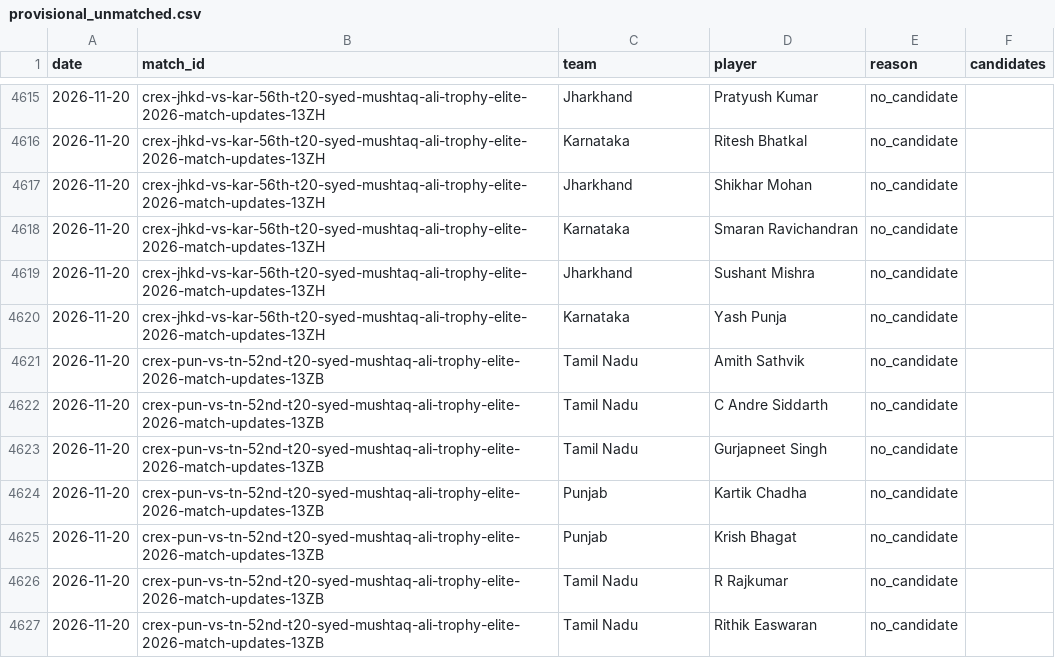
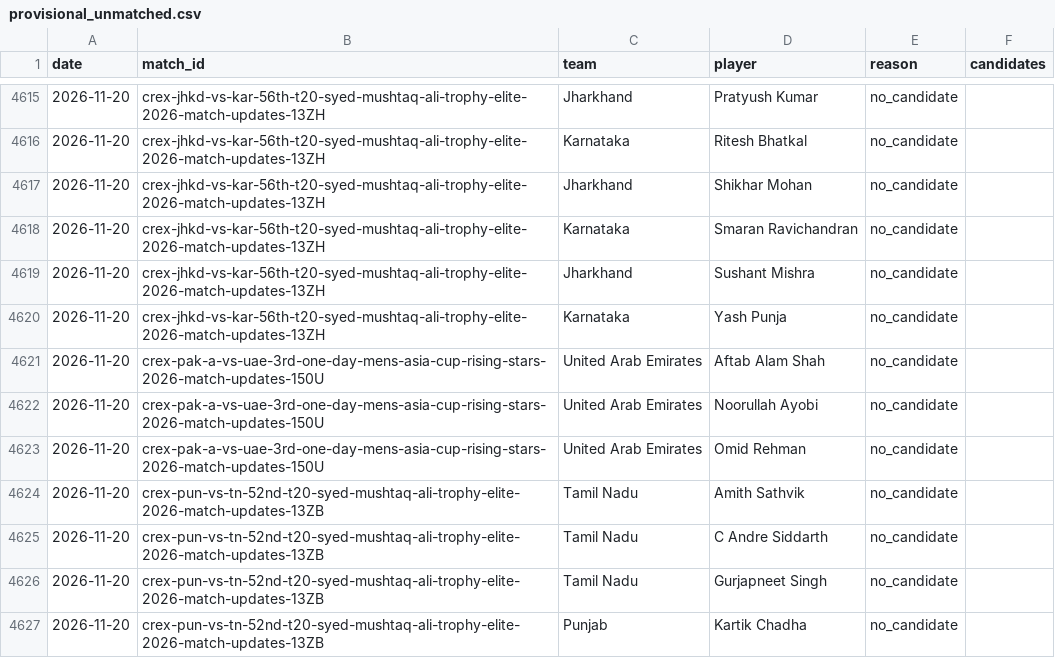
Before and after one commit to dheerajgoel17/cricket-data, a CSV file: data/provisional_unmatched.csv, drawn as a sheet; only a part is shown, gaps mark what is left out; the shorter side is filled out with more unchanged rows; the diff names each change by its address in the sheet, - before the commit and + after, or states it on an @@ line.

```diff
--- a/data/provisional_unmatched.csv
+++ b/data/provisional_unmatched.csv
+row 4621: 2026-11-20 | crex-pak-a-vs-uae-3rd-one-day-mens-asia-cup-rising-stars-2026-match-updates-150U | United Arab Emirates | Aftab Alam Shah | no_candidate
+row 4622: 2026-11-20 | crex-pak-a-vs-uae-3rd-one-day-mens-asia-cup-rising-stars-2026-match-updates-150U | United Arab Emirates | Noorullah Ayobi | no_candidate
+row 4623: 2026-11-20 | crex-pak-a-vs-uae-3rd-one-day-mens-asia-cup-rising-stars-2026-match-updates-150U | United Arab Emirates | Omid Rehman | no_candidate
```
Also changed, not shown: 4 other files.
